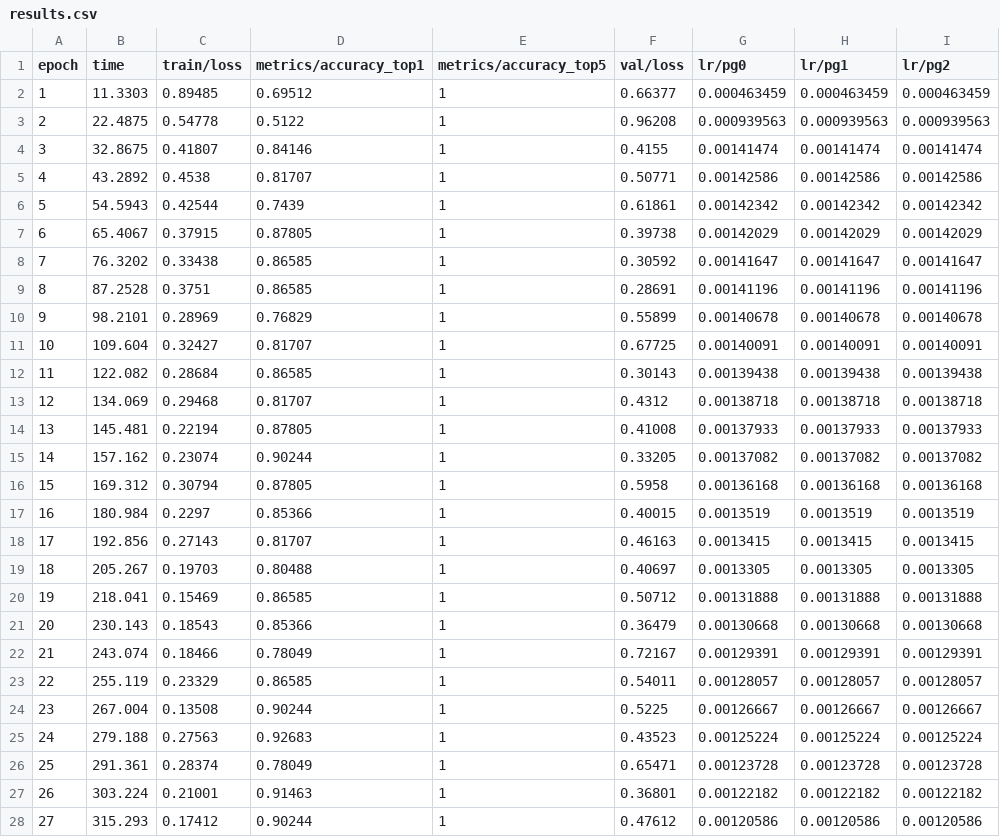
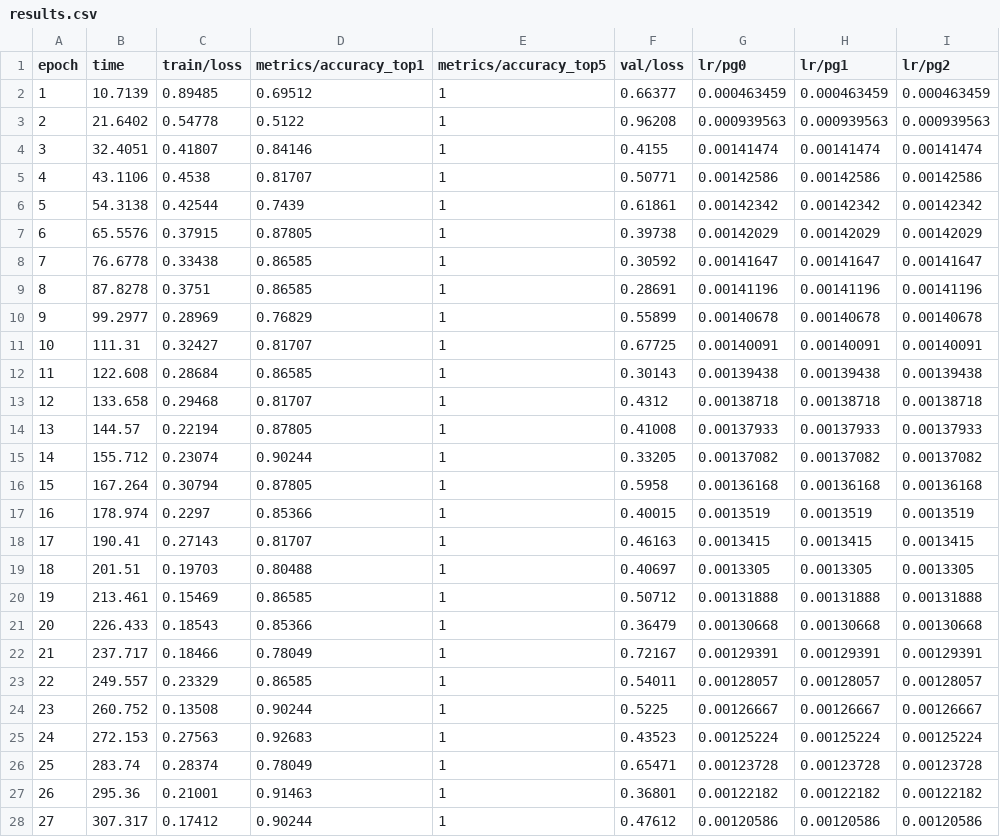
Before and after one commit to coderheck/forest-classification, a CSV file: runs/classify/train/results.csv, drawn as a sheet; only a part is shown; the diff covers the shown part only.

```diff
--- a/runs/classify/train/results.csv
+++ b/runs/classify/train/results.csv
@@ -1,28 +1,28 @@
 epoch,time,train/loss,metrics/accuracy_top1,metrics/accuracy_top5,val/loss,lr/pg0,lr/pg1,lr/pg2
-1,11.3303,0.89485,0.69512,1,0.66377,0.000463459,0.000463459,0.000463459
-2,22.4875,0.54778,0.5122,1,0.96208,0.000939563,0.000939563,0.000939563
-3,32.8675,0.41807,0.84146,1,0.4155,0.00141474,0.00141474,0.00141474
-4,43.2892,0.4538,0.81707,1,0.50771,0.00142586,0.00142586,0.00142586
-5,54.5943,0.42544,0.7439,1,0.61861,0.00142342,0.00142342,0.00142342
-6,65.4067,0.37915,0.87805,1,0.39738,0.00142029,0.00142029,0.00142029
-7,76.3202,0.33438,0.86585,1,0.30592,0.00141647,0.00141647,0.00141647
-8,87.2528,0.3751,0.86585,1,0.28691,0.00141196,0.00141196,0.00141196
-9,98.2101,0.28969,0.76829,1,0.55899,0.00140678,0.00140678,0.00140678
-10,109.604,0.32427,0.81707,1,0.67725,0.00140091,0.00140091,0.00140091
-11,122.082,0.28684,0.86585,1,0.30143,0.00139438,0.00139438,0.00139438
-12,134.069,0.29468,0.81707,1,0.4312,0.00138718,0.00138718,0.00138718
-13,145.481,0.22194,0.87805,1,0.41008,0.00137933,0.00137933,0.00137933
-14,157.162,0.23074,0.90244,1,0.33205,0.00137082,0.00137082,0.00137082
-15,169.312,0.30794,0.87805,1,0.5958,0.00136168,0.00136168,0.00136168
-16,180.984,0.2297,0.85366,1,0.40015,0.0013519,0.0013519,0.0013519
-17,192.856,0.27143,0.81707,1,0.46163,0.0013415,0.0013415,0.0013415
-18,205.267,0.19703,0.80488,1,0.40697,0.0013305,0.0013305,0.0013305
-19,218.041,0.15469,0.86585,1,0.50712,0.00131888,0.00131888,0.00131888
-20,230.143,0.18543,0.85366,1,0.36479,0.00130668,0.00130668,0.00130668
-21,243.074,0.18466,0.78049,1,0.72167,0.00129391,0.00129391,0.00129391
-22,255.119,0.23329,0.86585,1,0.54011,0.00128057,0.00128057,0.00128057
-23,267.004,0.13508,0.90244,1,0.5225,0.00126667,0.00126667,0.00126667
-24,279.188,0.27563,0.92683,1,0.43523,0.00125224,0.00125224,0.00125224
-25,291.361,0.28374,0.78049,1,0.65471,0.00123728,0.00123728,0.00123728
-26,303.224,0.21001,0.91463,1,0.36801,0.00122182,0.00122182,0.00122182
-27,315.293,0.17412,0.90244,1,0.47612,0.00120586,0.00120586,0.00120586
+1,10.7139,0.89485,0.69512,1,0.66377,0.000463459,0.000463459,0.000463459
+2,21.6402,0.54778,0.5122,1,0.96208,0.000939563,0.000939563,0.000939563
+3,32.4051,0.41807,0.84146,1,0.4155,0.00141474,0.00141474,0.00141474
+4,43.1106,0.4538,0.81707,1,0.50771,0.00142586,0.00142586,0.00142586
+5,54.3138,0.42544,0.7439,1,0.61861,0.00142342,0.00142342,0.00142342
+6,65.5576,0.37915,0.87805,1,0.39738,0.00142029,0.00142029,0.00142029
+7,76.6778,0.33438,0.86585,1,0.30592,0.00141647,0.00141647,0.00141647
+8,87.8278,0.3751,0.86585,1,0.28691,0.00141196,0.00141196,0.00141196
+9,99.2977,0.28969,0.76829,1,0.55899,0.00140678,0.00140678,0.00140678
+10,111.31,0.32427,0.81707,1,0.67725,0.00140091,0.00140091,0.00140091
+11,122.608,0.28684,0.86585,1,0.30143,0.00139438,0.00139438,0.00139438
+12,133.658,0.29468,0.81707,1,0.4312,0.00138718,0.00138718,0.00138718
+13,144.57,0.22194,0.87805,1,0.41008,0.00137933,0.00137933,0.00137933
+14,155.712,0.23074,0.90244,1,0.33205,0.00137082,0.00137082,0.00137082
+15,167.264,0.30794,0.87805,1,0.5958,0.00136168,0.00136168,0.00136168
+16,178.974,0.2297,0.85366,1,0.40015,0.0013519,0.0013519,0.0013519
+17,190.41,0.27143,0.81707,1,0.46163,0.0013415,0.0013415,0.0013415
+18,201.51,0.19703,0.80488,1,0.40697,0.0013305,0.0013305,0.0013305
+19,213.461,0.15469,0.86585,1,0.50712,0.00131888,0.00131888,0.00131888
+20,226.433,0.18543,0.85366,1,0.36479,0.00130668,0.00130668,0.00130668
+21,237.717,0.18466,0.78049,1,0.72167,0.00129391,0.00129391,0.00129391
+22,249.557,0.23329,0.86585,1,0.54011,0.00128057,0.00128057,0.00128057
+23,260.752,0.13508,0.90244,1,0.5225,0.00126667,0.00126667,0.00126667
+24,272.153,0.27563,0.92683,1,0.43523,0.00125224,0.00125224,0.00125224
+25,283.74,0.28374,0.78049,1,0.65471,0.00123728,0.00123728,0.00123728
+26,295.36,0.21001,0.91463,1,0.36801,0.00122182,0.00122182,0.00122182
+27,307.317,0.17412,0.90244,1,0.47612,0.00120586,0.00120586,0.00120586
```
Also changed, not shown: 52 edited cells elsewhere in this file, 3 other files.
